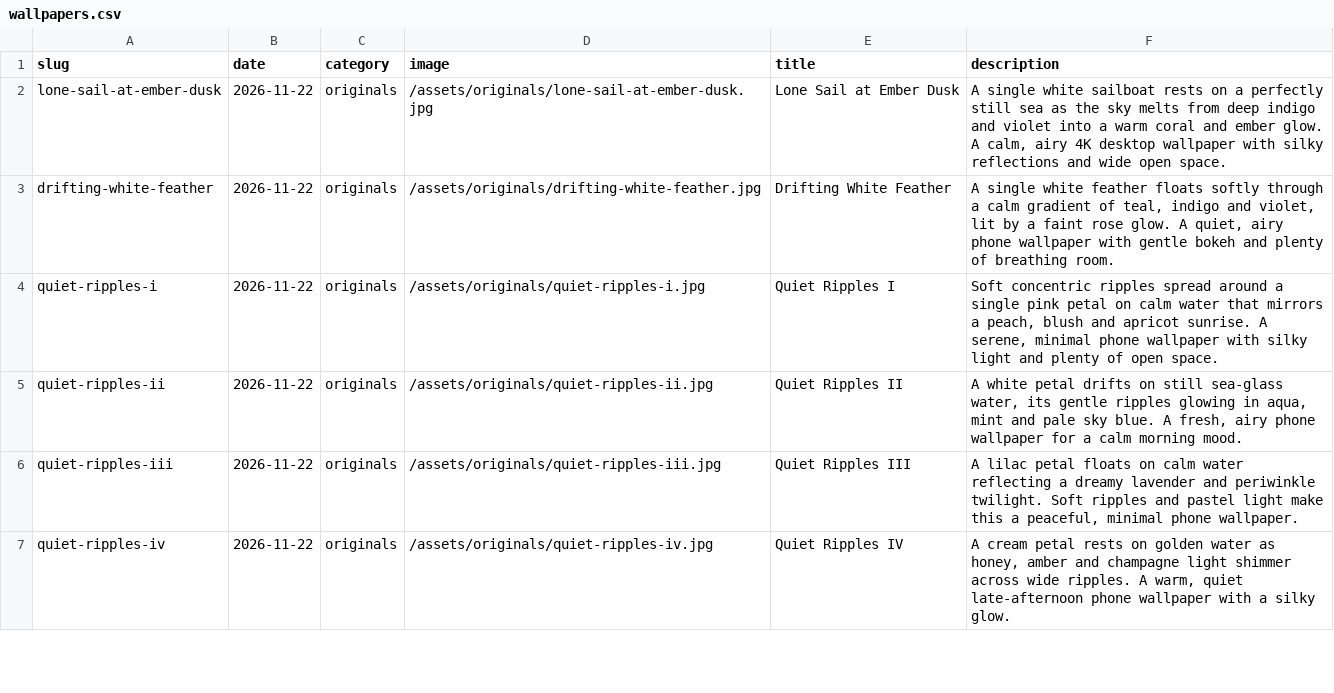
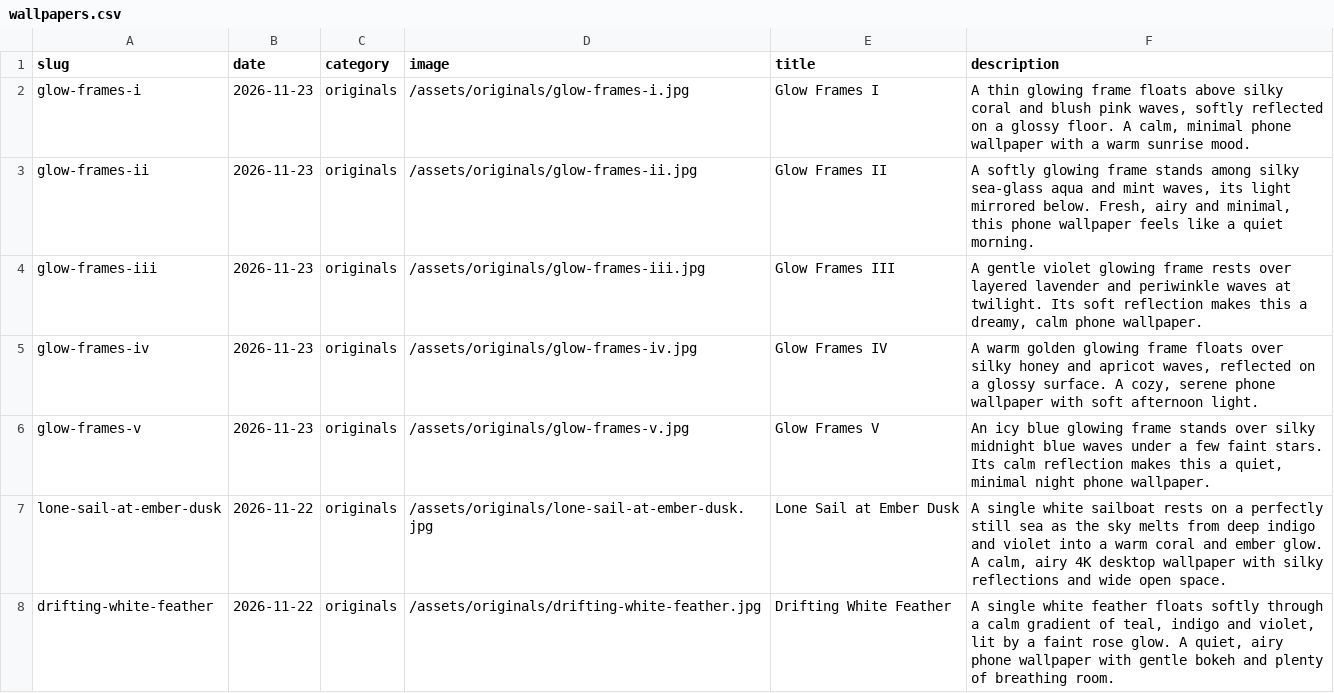
Before and after one commit to gokmenecer/wallspotter, a CSV file: data/wallpapers.csv, drawn as a sheet; only a part is shown; the shorter side is filled out with more unchanged rows.

```diff
--- a/data/wallpapers.csv
+++ b/data/wallpapers.csv
@@ -1,2 +1,7 @@
 slug,date,category,image,title,description
+glow-frames-i,2026-11-23,originals,/assets/originals/glow-frames-i.jpg,Glow Frames I,"A thin glowing frame floats above silky coral and blush pink waves, softly reflected on a glossy floor. A calm, minimal phone wallpaper with a warm sunrise mood."
+glow-frames-ii,2026-11-23,originals,/assets/originals/glow-frames-ii.jpg,Glow Frames II,"A softly glowing frame stands among silky sea-glass aqua and mint waves, its light mirrored below. Fresh, airy and minimal, this phone wallpaper feels like a quiet morning."
+glow-frames-iii,2026-11-23,originals,/assets/originals/glow-frames-iii.jpg,Glow Frames III,"A gentle violet glowing frame rests over layered lavender and periwinkle waves at twilight. Its soft reflection makes this a dreamy, calm phone wallpaper."
+glow-frames-iv,2026-11-23,originals,/assets/originals/glow-frames-iv.jpg,Glow Frames IV,"A warm golden glowing frame floats over silky honey and apricot waves, reflected on a glossy surface. A cozy, serene phone wallpaper with soft afternoon light."
+glow-frames-v,2026-11-23,originals,/assets/originals/glow-frames-v.jpg,Glow Frames V,"An icy blue glowing frame stands over silky midnight blue waves under a few faint stars. Its calm reflection makes this a quiet, minimal night phone wallpaper."
 lone-sail-at-ember-dusk,2026-11-22,originals,/assets/originals/lone-sail-at-ember-dusk.jpg,Lone Sail at Ember Dusk,"A single white sailboat rests on a perfectly still sea as the sky melts from deep indigo and violet into a warm coral and ember glow. A calm, airy 4K desktop wallpaper with silky reflections and wide open space."
```
Also changed, not shown: 6 other files.
